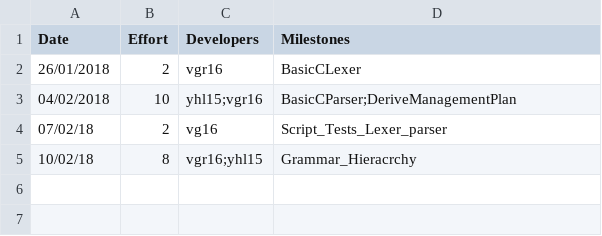
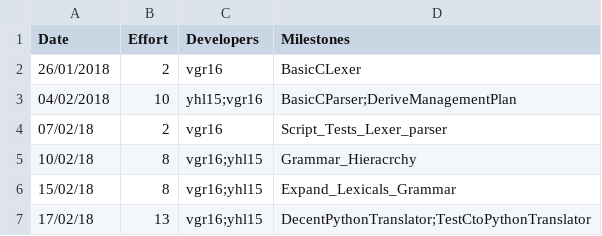
Before and after one commit to VasiliosRallis/c-compiler, a CSV file: management/effort-log.csv, drawn as a sheet.

```diff
--- a/management/effort-log.csv
+++ b/management/effort-log.csv
@@ -3,3 +3,5 @@ Date,		Effort,		Developers,	Milestones
 04/02/2018,	10,		yhl15;vgr16,	BasicCParser;DeriveManagementPlan
-07/02/18,2,vg16,Script_Tests_Lexer_parser
+07/02/18,2,vgr16,Script_Tests_Lexer_parser
 10/02/18,8,vgr16;yhl15,Grammar_Hieracrchy
+15/02/18,8,vgr16;yhl15,Expand_Lexicals_Grammar
+17/02/18,13,vgr16;yhl15,DecentPythonTranslator;TestCtoPythonTranslator
```
Also changed, not shown: management/milestones.csv, management/schedule.csv.
